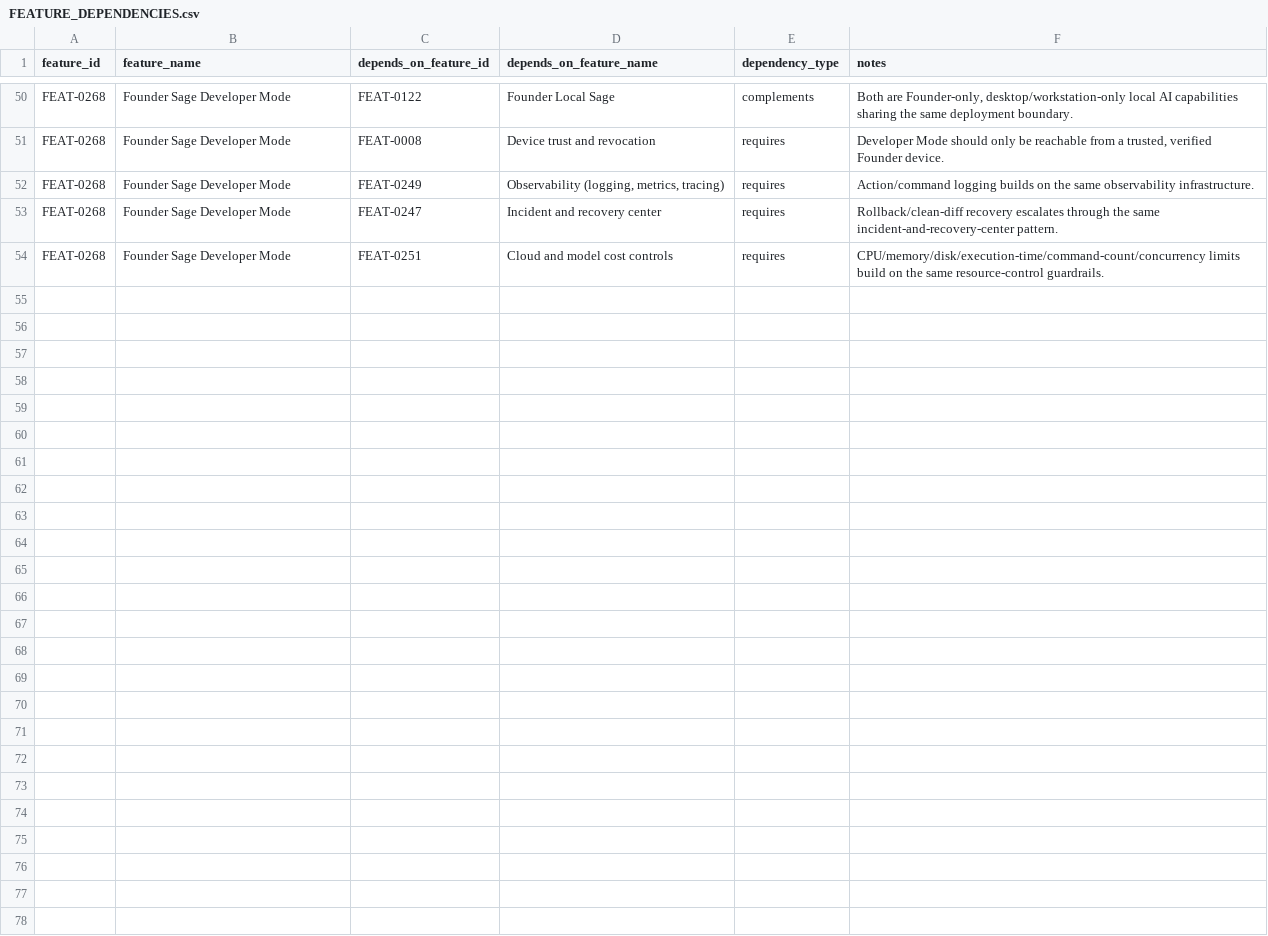
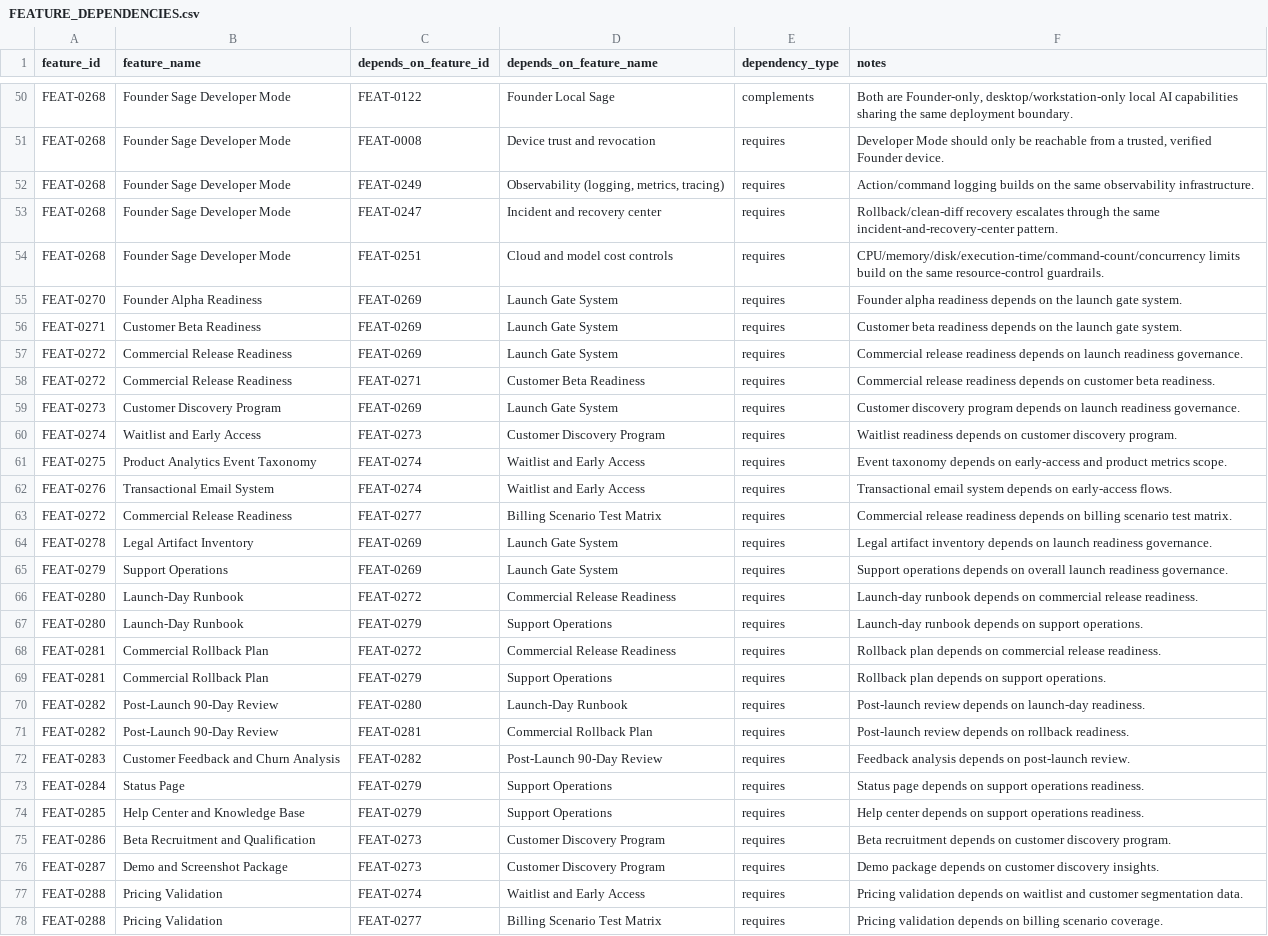
Before and after one commit to LightSwornPVP/DarkSage, a CSV file: docs/features/FEATURE_DEPENDENCIES.csv, drawn as a sheet; only a part is shown, gaps mark what is left out; the diff names each change by its address in the sheet, - before the commit and + after, or states it on an @@ line.

Commit message:
2.4 Establish launch readiness and publication governance
Creates the controlled SaaS launch-readiness system, including launch gates, customer validation, billing scenarios, transactional communications, analytics governance, legal and policy tracking, support operations, launch-day procedures, rollback safety, and post-launch review planning.

Adds publication-state governance for DS-001 through DS-023, preserving the released Core Codex while clearly classifying DS-015 through DS-023 as unreleased expansion skeletons.

Introduces fail-closed launch and publication-state validators with regression coverage for evidence truthfulness, historical-data retention, live-trading safety gates, genuine artifact validation, manifest membership, byte counts, and SHA-256 integrity.

```diff
--- a/docs/features/FEATURE_DEPENDENCIES.csv
+++ b/docs/features/FEATURE_DEPENDENCIES.csv
+row 55: FEAT-0270 | Founder Alpha Readiness | FEAT-0269 | Launch Gate System | requires | Founder alpha readiness depends on the launch gate system.
+row 56: FEAT-0271 | Customer Beta Readiness | FEAT-0269 | Launch Gate System | requires | Customer beta readiness depends on the launch gate system.
+row 57: FEAT-0272 | Commercial Release Readiness | FEAT-0269 | Launch Gate System | requires | Commercial release readiness depends on launch readiness governance.
+row 58: FEAT-0272 | Commercial Release Readiness | FEAT-0271 | Customer Beta Readiness | requires | Commercial release readiness depends on customer beta readiness.
+row 59: FEAT-0273 | Customer Discovery Program | FEAT-0269 | Launch Gate System | requires | Customer discovery program depends on launch readiness governance.
+row 60: FEAT-0274 | Waitlist and Early Access | FEAT-0273 | Customer Discovery Program | requires | Waitlist readiness depends on customer discovery program.
+row 61: FEAT-0275 | Product Analytics Event Taxonomy | FEAT-0274 | Waitlist and Early Access | requires | Event taxonomy depends on early-access and product metrics scope.
+row 62: FEAT-0276 | Transactional Email System | FEAT-0274 | Waitlist and Early Access | requires | Transactional email system depends on early-access flows.
+row 63: FEAT-0272 | Commercial Release Readiness | FEAT-0277 | Billing Scenario Test Matrix | requires | Commercial release readiness depends on billing scenario test matrix.
+row 64: FEAT-0278 | Legal Artifact Inventory | FEAT-0269 | Launch Gate System | requires | Legal artifact inventory depends on launch readiness governance.
+row 65: FEAT-0279 | Support Operations | FEAT-0269 | Launch Gate System | requires | Support operations depends on overall launch readiness governance.
+row 66: FEAT-0280 | Launch-Day Runbook | FEAT-0272 | Commercial Release Readiness | requires | Launch-day runbook depends on commercial release readiness.
+row 67: FEAT-0280 | Launch-Day Runbook | FEAT-0279 | Support Operations | requires | Launch-day runbook depends on support operations.
+row 68: FEAT-0281 | Commercial Rollback Plan | FEAT-0272 | Commercial Release Readiness | requires | Rollback plan depends on commercial release readiness.
+row 69: FEAT-0281 | Commercial Rollback Plan | FEAT-0279 | Support Operations | requires | Rollback plan depends on support operations.
+row 70: FEAT-0282 | Post-Launch 90-Day Review | FEAT-0280 | Launch-Day Runbook | requires | Post-launch review depends on launch-day readiness.
+row 71: FEAT-0282 | Post-Launch 90-Day Review | FEAT-0281 | Commercial Rollback Plan | requires | Post-launch review depends on rollback readiness.
+row 72: FEAT-0283 | Customer Feedback and Churn Analysis | FEAT-0282 | Post-Launch 90-Day Review | requires | Feedback analysis depends on post-launch review.
+row 73: FEAT-0284 | Status Page | FEAT-0279 | Support Operations | requires | Status page depends on support operations readiness.
+row 74: FEAT-0285 | Help Center and Knowledge Base | FEAT-0279 | Support Operations | requires | Help center depends on support operations readiness.
+row 75: FEAT-0286 | Beta Recruitment and Qualification | FEAT-0273 | Customer Discovery Program | requires | Beta recruitment depends on customer discovery program.
+row 76: FEAT-0287 | Demo and Screenshot Package | FEAT-0273 | Customer Discovery Program | requires | Demo package depends on customer discovery insights.
+row 77: FEAT-0288 | Pricing Validation | FEAT-0274 | Waitlist and Early Access | requires | Pricing validation depends on waitlist and customer segmentation data.
+row 78: FEAT-0288 | Pricing Validation | FEAT-0277 | Billing Scenario Test Matrix | requires | Pricing validation depends on billing scenario coverage.
```
Also changed, not shown: docs/features/EDITION_CAPABILITY_MATRIX.csv, docs/features/PLATFORM_CAPABILITY_MATRIX.csv, 31 other files.
